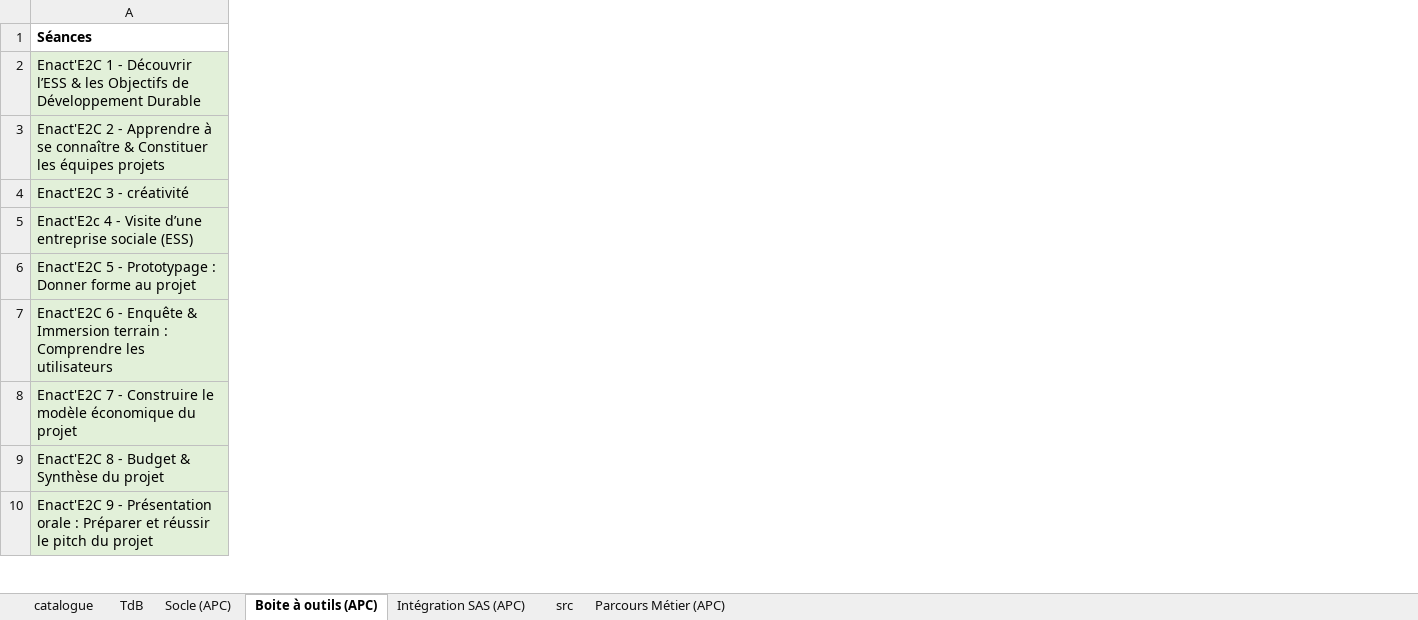
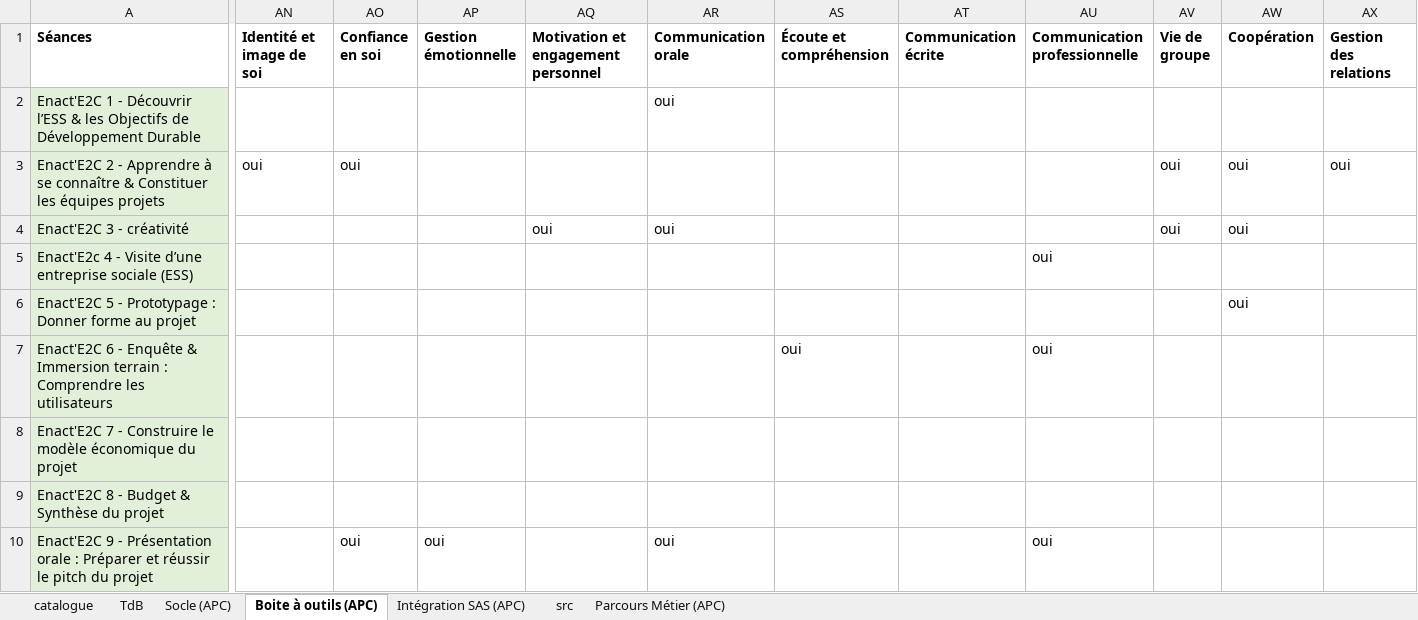
Before and after one commit to Deuteronome/tool_list, an Excel workbook: src/catalogueOutils.xlsx, sheet Boite à outils (APC), drawn as a sheet; only a part is shown, gaps mark what is left out; values as stored, in another font and other column widths than the file's, no borders; table styles not drawn; the diff covers the shown part only; the diff names each change by its address in the sheet, - before the commit and + after, or states it on an @@ line.

```diff
--- a/src/catalogueOutils.xlsx (sheet Boite à outils (APC))
+++ b/src/catalogueOutils.xlsx (sheet Boite à outils (APC))
+column AN (Identité et image de soi), row 3: oui
+column AO (Confiance en soi), rows 3-10: oui |  |  |  |  |  |  | oui
+column AP (Gestion émotionnelle), row 10: oui
+column AQ, rows 1-4: Motivation et engagement personnel |  |  | oui
+column AR (Communication orale), rows 2-10: oui |  | oui |  |  |  |  |  | oui
+column AS (Écoute et compréhension), row 7: oui
+column AT (Communication écrite), empty
+column AU (Communication professionnelle), rows 5-10: oui |  | oui |  |  | oui
+column AV (Vie de groupe), rows 3-4: oui | oui
+column AW (Coopération), rows 3-6: oui | oui |  | oui
+column AX (Gestion des relations), row 3: oui
```
Also changed, not shown: 20 added columns and 1 edited cell elsewhere in this sheet, sheet catalogue, sheet TdB, sheet Socle (APC), sheet Parcours Métier (APC), sheet Intégration SAS (APC), sheet src, formulas that keep their value, hidden cells, charts or pictures, 2 other files.
